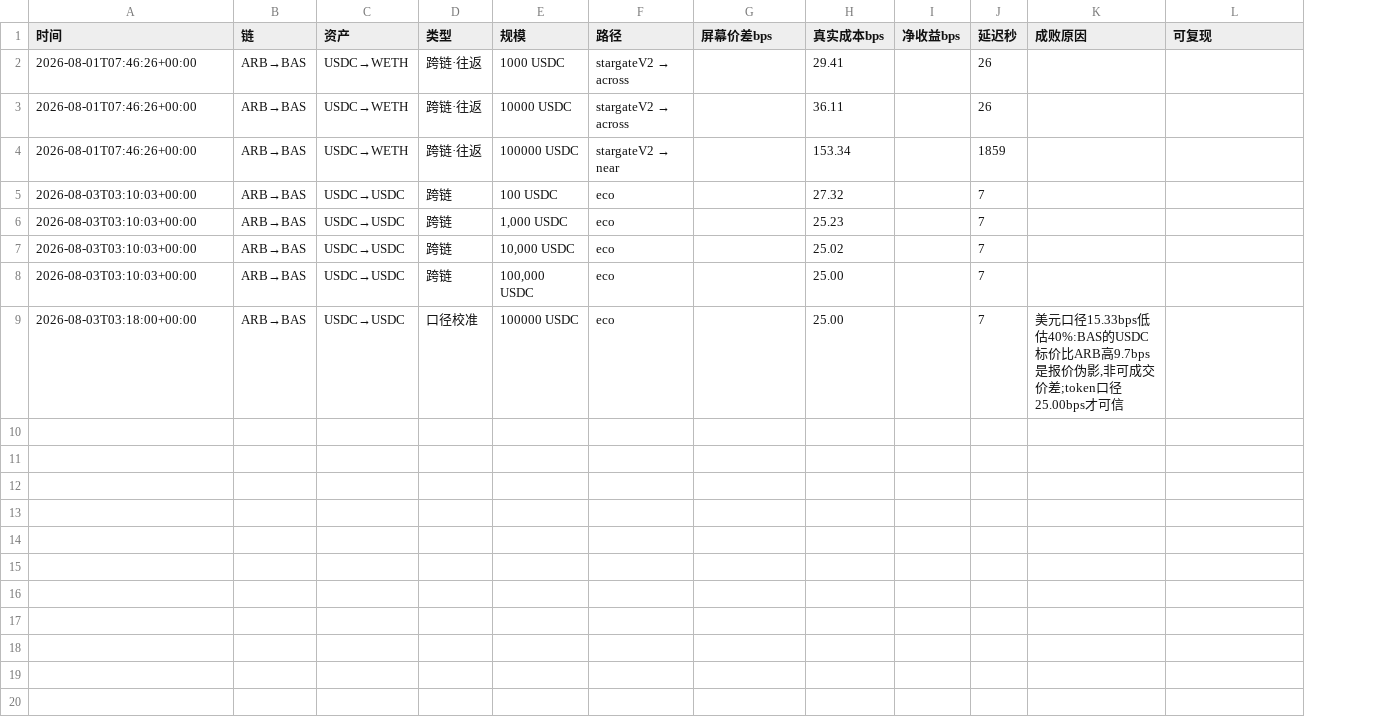
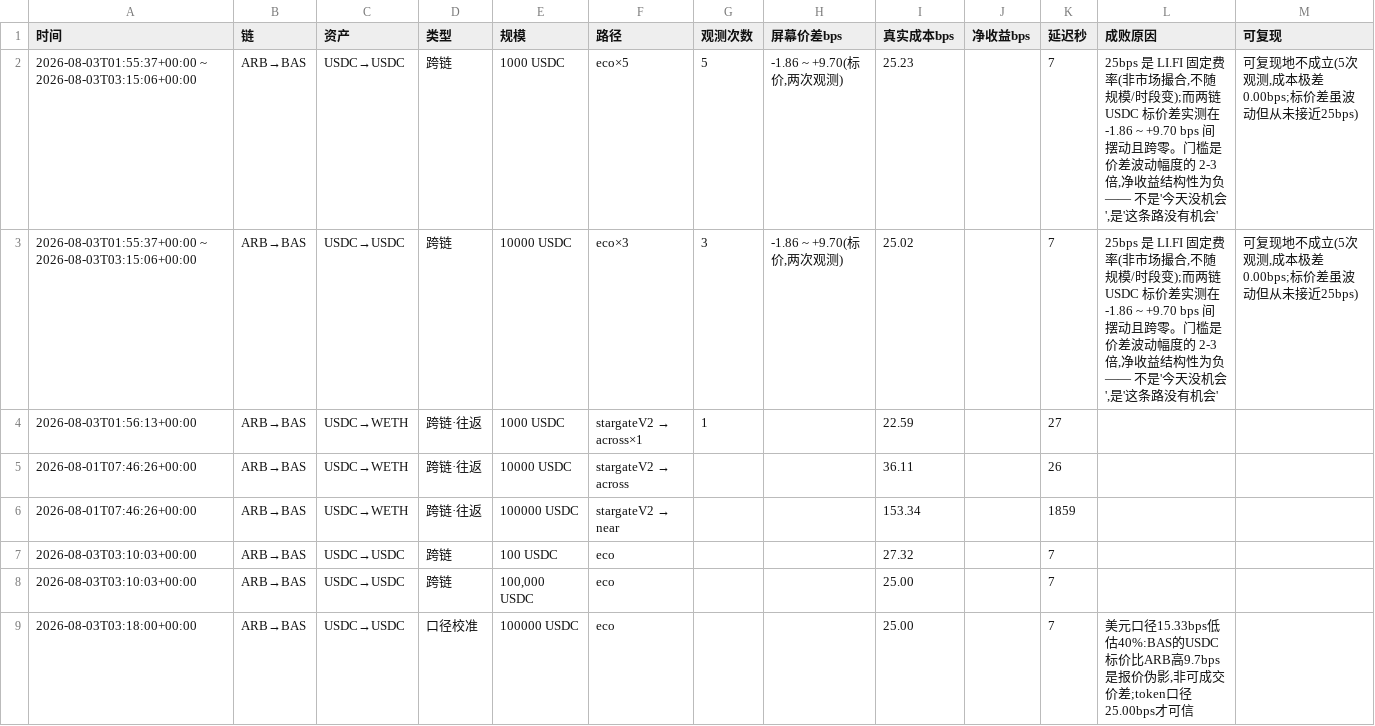
Before and after one commit to starkxun/MEV-LIFI, a CSV file: evidence.csv, drawn as a sheet; removed rows and columns are numbered as before the commit, all else as after; the diff names each change by its address in the sheet, - before the commit and + after, or states it on an @@ line.

```diff
--- a/evidence.csv
+++ b/evidence.csv
+column G (观测次数), row 4: 1
+row 2: 2026-08-03T01:55:37+00:00 ~ 2026-08-03T03:15:06+00:00 | ARB→BAS | USDC→USDC | 跨链 | 1000 USDC | eco×5 | 5 | -1.86 ~ +9.70(标价,两次观测) | 25.23 |  | 7 | 25bps 是 LI.FI 固定费率(非市场撮合,不随规模/时段变);而两链 USDC 标价差实测在 -1.86 ~ +9.70 bps 间摆动且跨零。门槛是价差波动幅度的 2-3 倍,净收益结构性为负 —— 不是'今天没机会',是'这条路没有机会' | 可复现地不成立(5次观测,成本极差0.00bps;标价差虽波动但从未接近25bps)
+row 3: 2026-08-03T01:55:37+00:00 ~ 2026-08-03T03:15:06+00:00 | ARB→BAS | USDC→USDC | 跨链 | 10000 USDC | eco×3 | 3 | -1.86 ~ +9.70(标价,两次观测) | 25.02 |  | 7 | 25bps 是 LI.FI 固定费率(非市场撮合,不随规模/时段变);而两链 USDC 标价差实测在 -1.86 ~ +9.70 bps 间摆动且跨零。门槛是价差波动幅度的 2-3 倍,净收益结构性为负 —— 不是'今天没机会',是'这条路没有机会' | 可复现地不成立(5次观测,成本极差0.00bps;标价差虽波动但从未接近25bps)
-A4 (时间): 2026-08-01T07:46:26+00:00
+A4 (时间): 2026-08-03T01:56:13+00:00
@@ F4 (路径): stargateV2 → across → stargateV2 → across×1 @@
-I4 (真实成本bps): 29.41
+I4 (真实成本bps): 22.59
-K4 (延迟秒): 26
+K4 (延迟秒): 27
-row 6: 2026-08-03T03:10:03+00:00 | ARB→BAS | USDC→USDC | 跨链 | 1,000 USDC | eco |  | 25.23 |  | 7
-row 7: 2026-08-03T03:10:03+00:00 | ARB→BAS | USDC→USDC | 跨链 | 10,000 USDC | eco |  | 25.02 |  | 7
```
Also changed, not shown: 8 other files.
